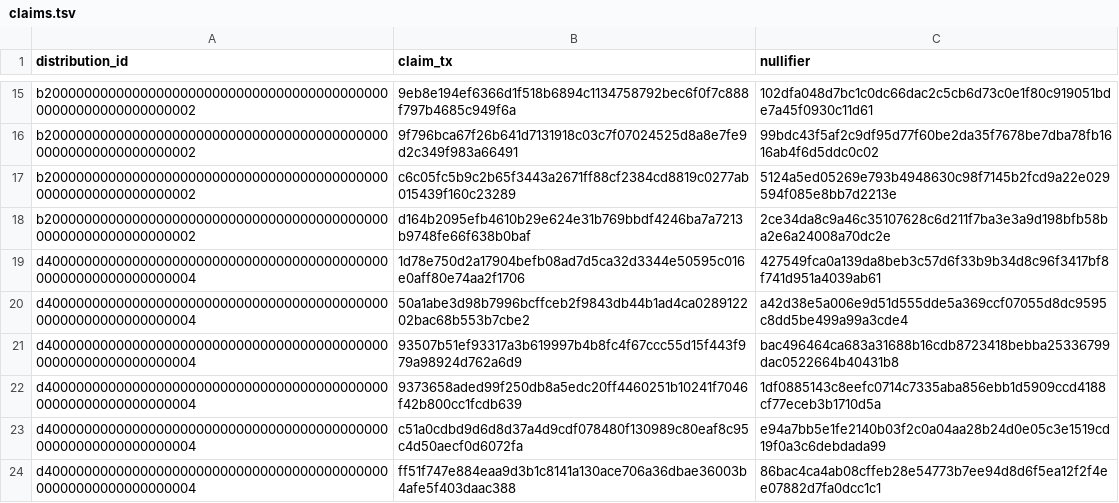
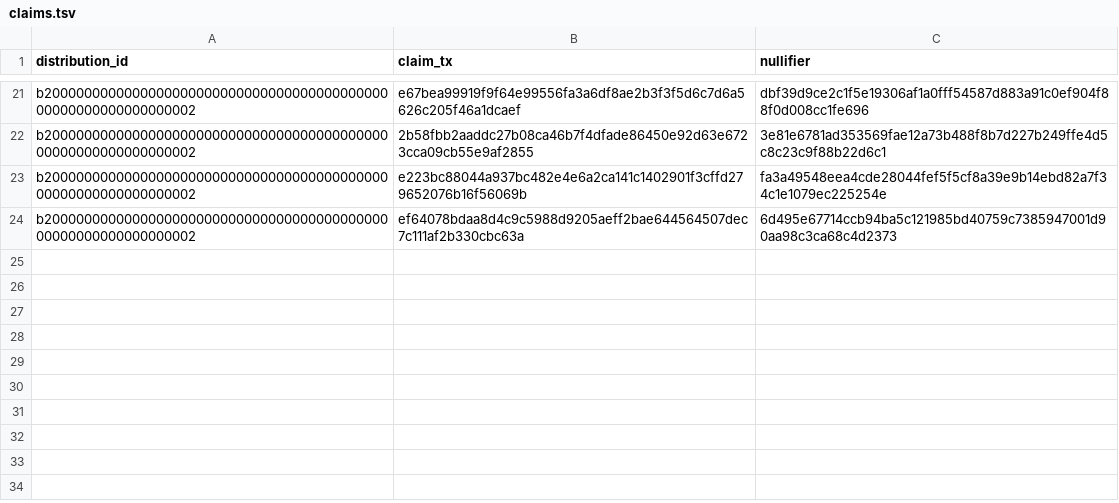
Before and after one commit to edenbd1/lp-0003-private-airdrop-distributor, a TSV file: artifacts/e2e/claims.tsv, drawn as a sheet; only a part is shown, gaps mark what is left out; removed rows and columns are numbered as before the commit, all else as after; the diff covers the shown part only; the diff names each change by its address in the sheet, - before the commit and + after, or states it on an @@ line.

```diff
--- a/artifacts/e2e/claims.tsv
+++ b/artifacts/e2e/claims.tsv
-B21 (claim_tx): 9eb8e194ef6366d1f518b6894c1134758792bec6f0f7c888f797b4685c949f6a
+B21 (claim_tx): e67bea99919f9f64e99556fa3a6df8ae2b3f3f5d6c7d6a5626c205f46a1dcaef
-C21 (nullifier): 102dfa048d7bc1c0dc66dac2c5cb6d73c0e1f80c919051bde7a45f0930c11d61
+C21 (nullifier): dbf39d9ce2c1f5e19306af1a0fff54587d883a91c0ef904f88f0d008cc1fe696
-B22 (claim_tx): 9f796bca67f26b641d7131918c03c7f07024525d8a8e7fe9d2c349f983a66491
+B22 (claim_tx): 2b58fbb2aaddc27b08ca46b7f4dfade86450e92d63e6723cca09cb55e9af2855
-C22 (nullifier): 99bdc43f5af2c9df95d77f60be2da35f7678be7dba78fb1616ab4f6d5ddc0c02
+C22 (nullifier): 3e81e6781ad353569fae12a73b488f8b7d227b249ffe4d5c8c23c9f88b22d6c1
-B23 (claim_tx): c6c05fc5b9c2b65f3443a2671ff88cf2384cd8819c0277ab015439f160c23289
+B23 (claim_tx): e223bc88044a937bc482e4e6a2ca141c1402901f3cffd279652076b16f56069b
-C23 (nullifier): 5124a5ed05269e793b4948630c98f7145b2fcd9a22e029594f085e8bb7d2213e
+C23 (nullifier): fa3a49548eea4cde28044fef5f5cf8a39e9b14ebd82a7f34c1e1079ec225254e
-B24 (claim_tx): d164b2095efb4610b29e624e31b769bbdf4246ba7a7213b9748fe66f638b0baf
+B24 (claim_tx): ef64078bdaa8d4c9c5988d9205aeff2bae644564507dec7c111af2b330cbc63a
-C24 (nullifier): 2ce34da8c9a46c35107628c6d211f7ba3e3a9d198bfb58ba2e6a24008a70dc2e
+C24 (nullifier): 6d495e67714ccb94ba5c121985bd40759c7385947001d90aa98c3ca68c4d2373
-row 19: d400000000000000000000000000000000000000000000000000000000000004 | 1d78e750d2a17904befb08ad7d5ca32d3344e50595c016e0aff80e74aa2f1706 | 427549fca0a139da8beb3c57d6f33b9b34d8c96f3417bf8f741d951a4039ab61
-row 20: d400000000000000000000000000000000000000000000000000000000000004 | 50a1abe3d98b7996bcffceb2f9843db44b1ad4ca028912202bac68b553b7cbe2 | a42d38e5a006e9d51d555dde5a369ccf07055d8dc9595c8dd5be499a99a3cde4
-row 21: d400000000000000000000000000000000000000000000000000000000000004 | 93507b51ef93317a3b619997b4b8fc4f67ccc55d15f443f979a98924d762a6d9 | bac496464ca683a31688b16cdb8723418bebba25336799dac0522664b40431b8
-row 22: d400000000000000000000000000000000000000000000000000000000000004 | 9373658aded99f250db8a5edc20ff4460251b10241f7046f42b800cc1fcdb639 | 1df0885143c8eefc0714c7335aba856ebb1d5909ccd4188cf77eceb3b1710d5a
-row 23: d400000000000000000000000000000000000000000000000000000000000004 | c51a0cdbd9d6d8d37a4d9cdf078480f130989c80eaf8c95c4d50aecf0d6072fa | e94a7bb5e1fe2140b03f2c0a04aa28b24d0e05c3e1519cd19f0a3c6debdada99
-row 24: d400000000000000000000000000000000000000000000000000000000000004 | ff51f747e884eaa9d3b1c8141a130ace706a36dbae36003b4afe5f403daac388 | 86bac4ca4ab08cffeb28e54773b7ee94d8d6f5ea12f2f4ee07882d7fa0dcc1c1
```
Also changed, not shown: 6 added rows and 26 edited cells elsewhere in this file, 8 other files.
